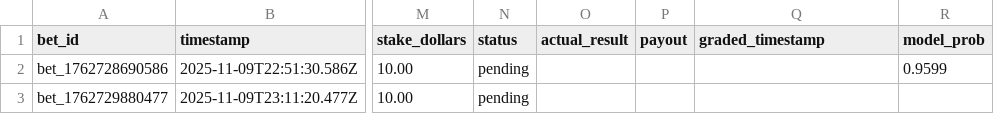
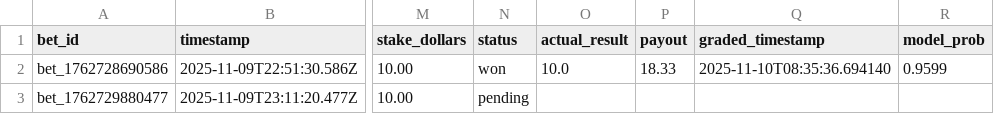
Before and after one commit to pbwitt/fourth-and-value, a CSV file: data/bets/bets.csv, drawn as a sheet; only a part is shown, gaps mark what is left out; the diff names each change by its address in the sheet, - before the commit and + after, or states it on an @@ line.

```diff
--- a/data/bets/bets.csv
+++ b/data/bets/bets.csv
-N2 (status): pending
+N2 (status): won
-O2 (actual_result): (empty)
+O2 (actual_result): 10.0
-P2 (payout): (empty)
+P2 (payout): 18.33
-Q2 (graded_timestamp): (empty)
+Q2 (graded_timestamp): 2025-11-10T08:35:36.694140
```
